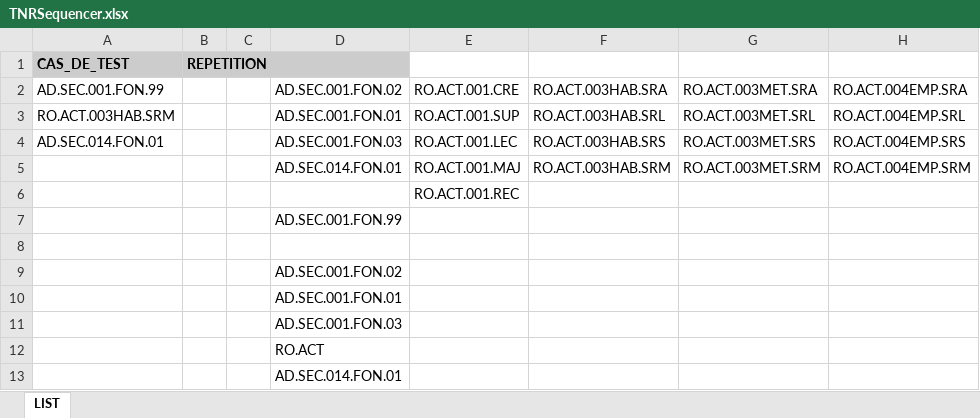
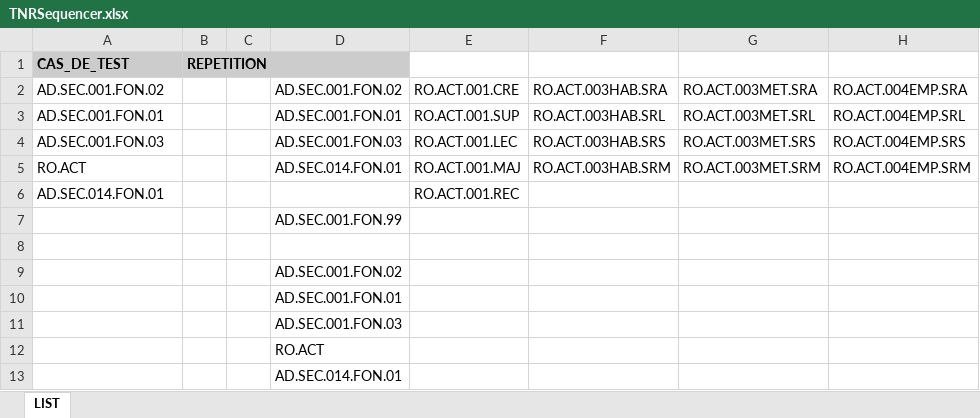
Before and after one commit to jmLafarge/MAINTA_TNR, an Excel workbook: TNR_JDD/TNRSequencer.xlsx, sheet LIST, drawn as a sheet; values as stored, in another font and other column widths than the file's, no borders; the diff names each change by its address in the sheet, - before the commit and + after, or states it on an @@ line.

```diff
--- a/TNR_JDD/TNRSequencer.xlsx (sheet LIST)
+++ b/TNR_JDD/TNRSequencer.xlsx (sheet LIST)
-A2: AD.SEC.001.FON.99
+A2: AD.SEC.001.FON.02
-A3: RO.ACT.003HAB.SRM
+A3: AD.SEC.001.FON.01
-A4: AD.SEC.014.FON.01
+A4: AD.SEC.001.FON.03
-A5: (empty)
+A5: RO.ACT
-A6: (empty)
+A6: AD.SEC.014.FON.01
```
Also changed, not shown: 3 other files.
